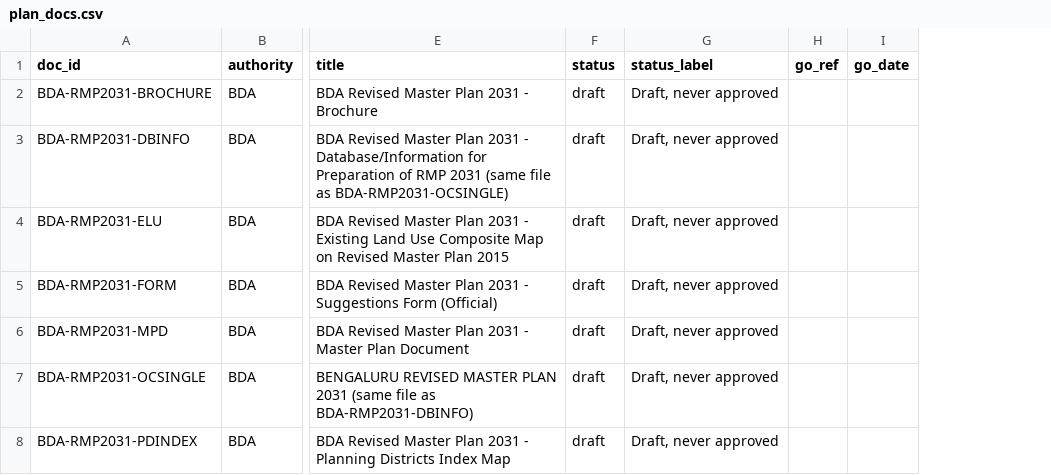
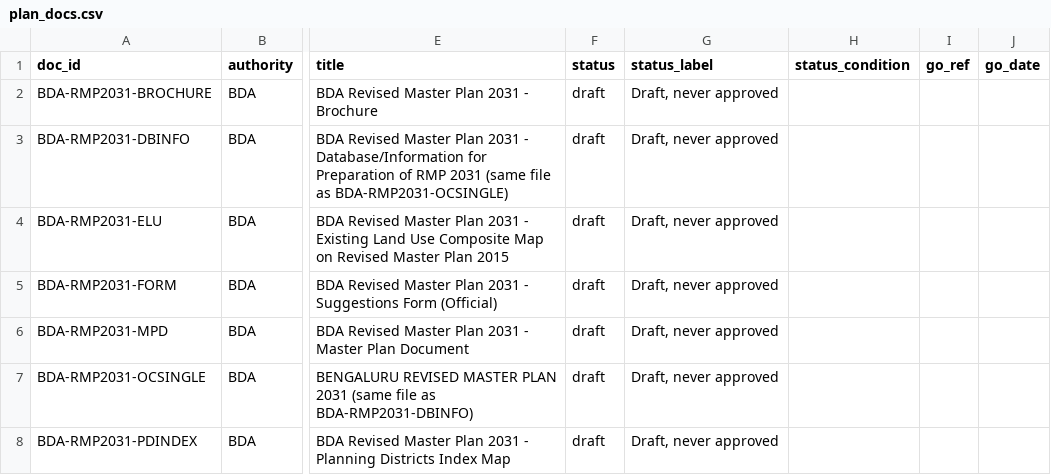
Before and after one commit to Site-Analysis/Builder-Prod, a CSV file: infra/planning/plan_docs.csv, drawn as a sheet; only a part is shown, gaps mark what is left out; the diff covers the shown part only; the diff names each change by its address in the sheet, - before the commit and + after, or states it on an @@ line.

```diff
--- a/infra/planning/plan_docs.csv
+++ b/infra/planning/plan_docs.csv
+column H (status_condition), empty
```
Also changed, not shown: 4 edited cells elsewhere in this file, infra/planning/plans.csv, 10 other files.
